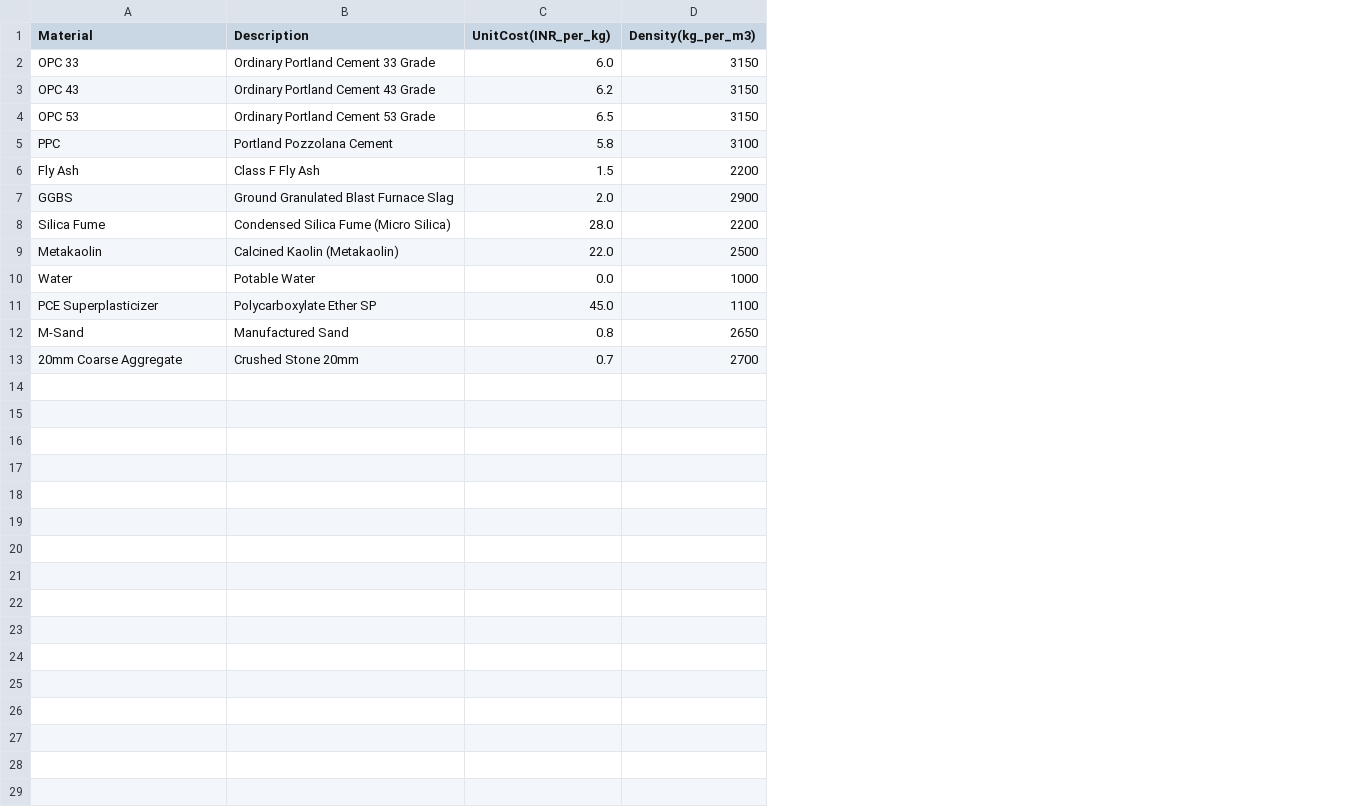
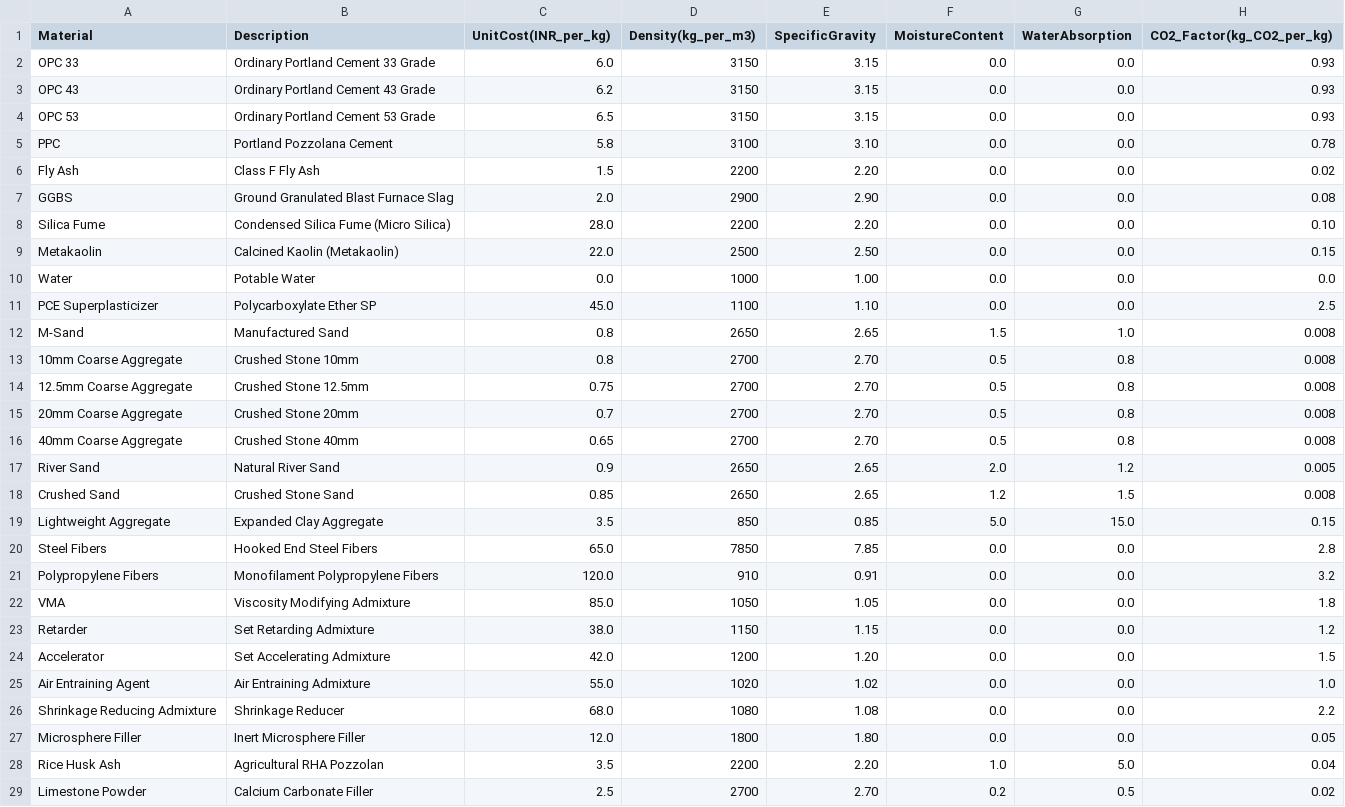
Before and after one commit to civilgptsp-nitg/CivilGPT1, a CSV file: materials_library.csv, drawn as a sheet; the diff names each change by its address in the sheet, - before the commit and + after, or states it on an @@ line.

Commit message:
Update materials_library.csv

```diff
--- a/materials_library.csv
+++ b/materials_library.csv
+column E (SpecificGravity), rows 2-12: 3.15 | 3.15 | 3.15 | 3.10 | 2.20 | 2.90 | 2.20 | 2.50 | 1.00 | 1.10 | 2.65; row 15: 2.70
+column F (MoistureContent), rows 2-12: 0.0 | 0.0 | 0.0 | 0.0 | 0.0 | 0.0 | 0.0 | 0.0 | 0.0 | 0.0 | 1.5; row 15: 0.5
+column G (WaterAbsorption), rows 2-12: 0.0 | 0.0 | 0.0 | 0.0 | 0.0 | 0.0 | 0.0 | 0.0 | 0.0 | 0.0 | 1.0; row 15: 0.8
+column H (CO2_Factor(kg_CO2_per_kg)), rows 2-12: 0.93 | 0.93 | 0.93 | 0.78 | 0.02 | 0.08 | 0.10 | 0.15 | 0.0 | 2.5 | 0.008; row 15: 0.008
+row 13: 10mm Coarse Aggregate | Crushed Stone 10mm | 0.8 | 2700 | 2.70 | 0.5 | 0.8 | 0.008
+row 14: 12.5mm Coarse Aggregate | Crushed Stone 12.5mm | 0.75 | 2700 | 2.70 | 0.5 | 0.8 | 0.008
+row 16: 40mm Coarse Aggregate | Crushed Stone 40mm | 0.65 | 2700 | 2.70 | 0.5 | 0.8 | 0.008
+row 17: River Sand | Natural River Sand | 0.9 | 2650 | 2.65 | 2.0 | 1.2 | 0.005
+row 18: Crushed Sand | Crushed Stone Sand | 0.85 | 2650 | 2.65 | 1.2 | 1.5 | 0.008
+row 19: Lightweight Aggregate | Expanded Clay Aggregate | 3.5 | 850 | 0.85 | 5.0 | 15.0 | 0.15
+row 20: Steel Fibers | Hooked End Steel Fibers | 65.0 | 7850 | 7.85 | 0.0 | 0.0 | 2.8
+row 21: Polypropylene Fibers | Monofilament Polypropylene Fibers | 120.0 | 910 | 0.91 | 0.0 | 0.0 | 3.2
+row 22: VMA | Viscosity Modifying Admixture | 85.0 | 1050 | 1.05 | 0.0 | 0.0 | 1.8
+row 23: Retarder | Set Retarding Admixture | 38.0 | 1150 | 1.15 | 0.0 | 0.0 | 1.2
+row 24: Accelerator | Set Accelerating Admixture | 42.0 | 1200 | 1.20 | 0.0 | 0.0 | 1.5
+row 25: Air Entraining Agent | Air Entraining Admixture | 55.0 | 1020 | 1.02 | 0.0 | 0.0 | 1.0
+row 26: Shrinkage Reducing Admixture | Shrinkage Reducer | 68.0 | 1080 | 1.08 | 0.0 | 0.0 | 2.2
+row 27: Microsphere Filler | Inert Microsphere Filler | 12.0 | 1800 | 1.80 | 0.0 | 0.0 | 0.05
+row 28: Rice Husk Ash | Agricultural RHA Pozzolan | 3.5 | 2200 | 2.20 | 1.0 | 5.0 | 0.04
+row 29: Limestone Powder | Calcium Carbonate Filler | 2.5 | 2700 | 2.70 | 0.2 | 0.5 | 0.02
```
